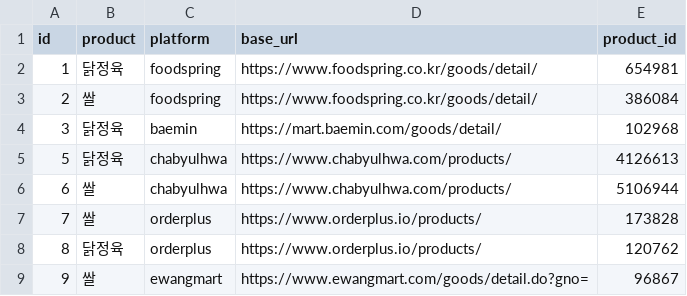
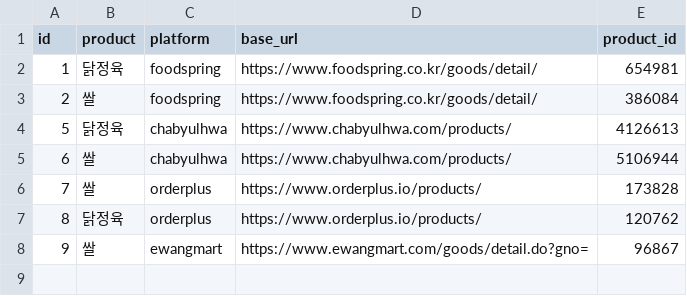
Before and after one commit to ACTMVR/price-crawling, a CSV file: product_list.csv, drawn as a sheet.

Commit message:
chore: deamin remove

```diff
--- a/product_list.csv
+++ b/product_list.csv
@@ -3,3 +3,2 @@ id,product,platform,base_url,product_id
 2,쌀,foodspring,https://www.foodspring.co.kr/goods/detail/,386084
-3,닭정육,baemin,https://mart.baemin.com/goods/detail/,102968
 5,닭정육,chabyulhwa,https://www.chabyulhwa.com/products/,4126613
```
